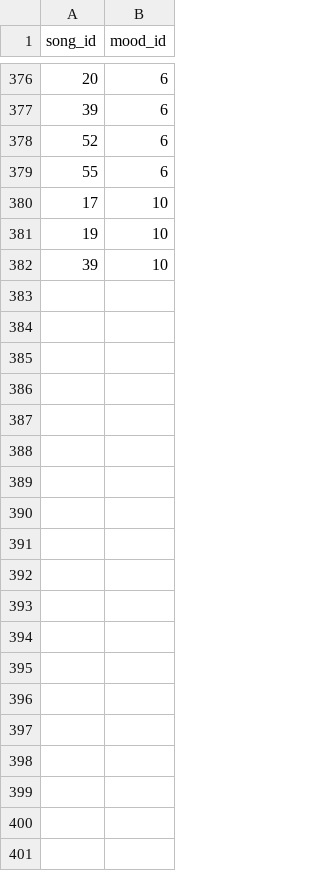
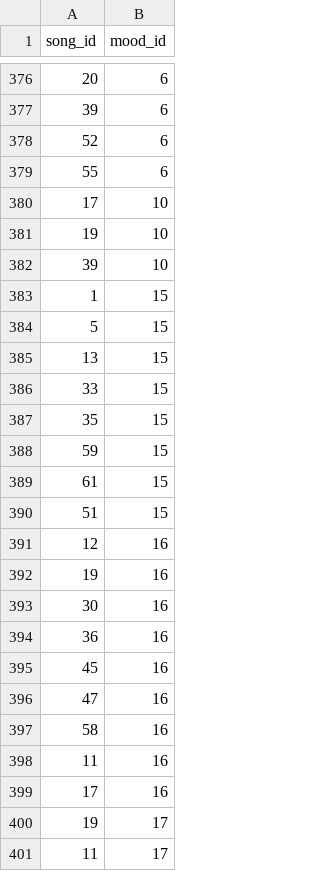
Before and after one commit to lauraamaliek/Semesterprojekt1, a CSV file: db/song_mood.csv, drawn as a sheet; only a part is shown, gaps mark what is left out; the diff covers the shown part only; the diff names each change by its address in the sheet, - before the commit and + after, or states it on an @@ line.

Commit message:
jazz er oprettet som mood og sange er tilføjet moodet

```diff
--- a/db/song_mood.csv
+++ b/db/song_mood.csv
+row 383: 1 | 15
+row 384: 5 | 15
+row 385: 13 | 15
+row 386: 33 | 15
+row 387: 35 | 15
+row 388: 59 | 15
+row 389: 61 | 15
+row 390: 51 | 15
+row 391: 12 | 16
+row 392: 19 | 16
+row 393: 30 | 16
+row 394: 36 | 16
+row 395: 45 | 16
+row 396: 47 | 16
+row 397: 58 | 16
+row 398: 11 | 16
+row 399: 17 | 16
+row 400: 19 | 17
+row 401: 11 | 17
```
Also changed, not shown: 48 added rows and 2 edited cells elsewhere in this file, db/moods.csv.
